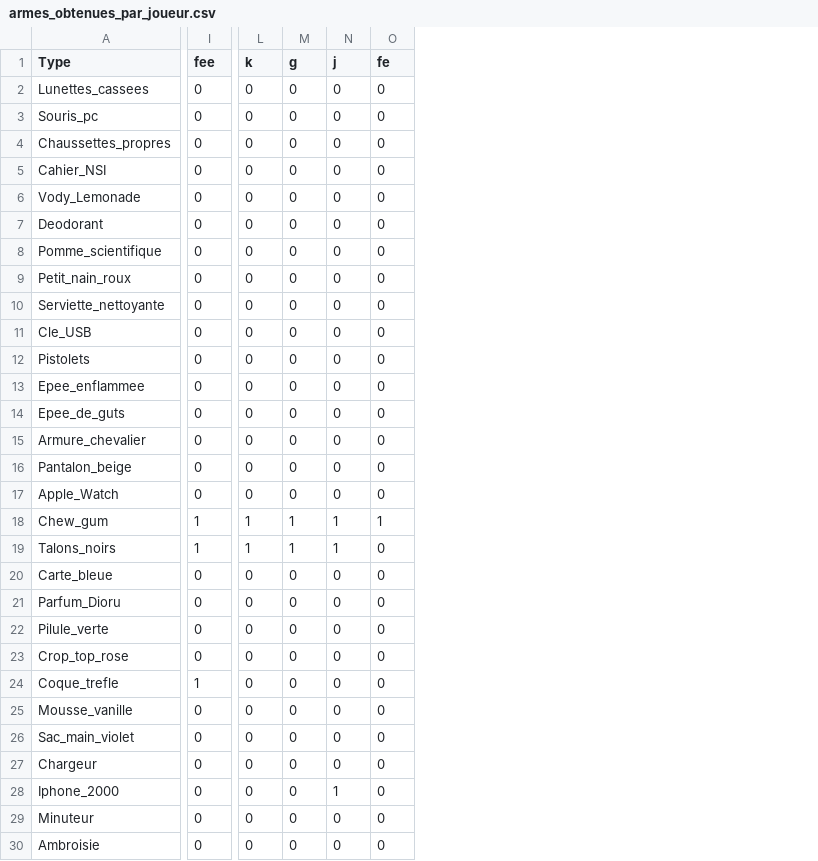
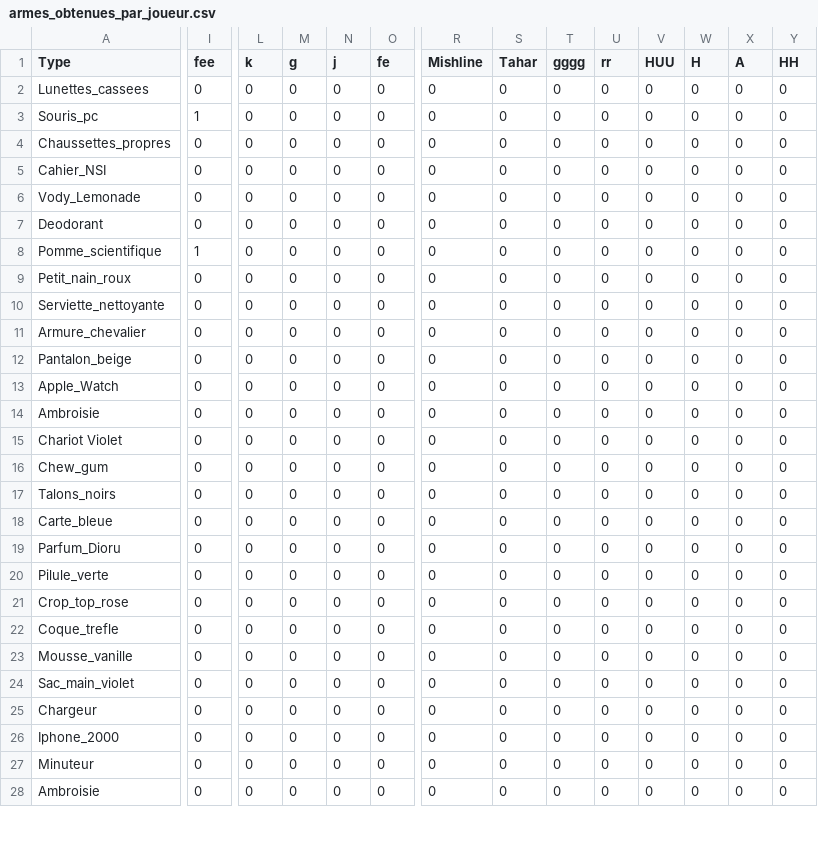
Before and after one commit to burtonsnowdude/Somnek, a CSV file: Fichiers_csv/armes_obtenues_par_joueur.csv, drawn as a sheet; only a part is shown, gaps mark what is left out; removed rows and columns are numbered as before the commit, all else as after; rows hold the shown columns only; the diff covers the shown part only; the diff names each change by its address in the sheet, - before the commit and + after, or states it on an @@ line.

```diff
--- a/Fichiers_csv/armes_obtenues_par_joueur.csv
+++ b/Fichiers_csv/armes_obtenues_par_joueur.csv
+column R (Mishline), rows 2-13: all 0; rows 16-28: all 0
+column S (Tahar), rows 2-13: all 0; rows 16-28: all 0
+column T (gggg), rows 2-13: all 0; rows 16-28: all 0
+column U (rr), rows 2-13: all 0; rows 16-28: all 0
+column V (HUU), rows 2-13: all 0; rows 16-28: all 0
+column W (H), rows 2-13: all 0; rows 16-28: all 0
+column X (A), rows 2-13: all 0; rows 16-28: all 0
+column Y (HH), rows 2-13: all 0; rows 16-28: all 0
-I3 (fee): 0
+I3 (fee): 1
-I8 (fee): 0
+I8 (fee): 1
-row 11: Cle_USB | 0 | 0 | 0 | 0 | 0
-row 12: Pistolets | 0 | 0 | 0 | 0 | 0
-row 13: Epee_enflammee | 0 | 0 | 0 | 0 | 0
-row 14: Epee_de_guts | 0 | 0 | 0 | 0 | 0
+row 14: Ambroisie | 0 | 0 | 0 | 0 | 0 | 0 | 0 | 0 | 0 | 0 | 0 | 0 | 0
+row 15: Chariot Violet | 0 | 0 | 0 | 0 | 0 | 0 | 0 | 0 | 0 | 0 | 0 | 0 | 0
-I16:I17 (fee): 1
+I16:I17 (fee): 0
-L16:L17 (k): 1
+L16:L17 (k): 0
-M16:M17 (g): 1
+M16:M17 (g): 0
-N16:N17 (j): 1
+N16:N17 (j): 0
-O16 (fe): 1
+O16 (fe): 0
-I22 (fee): 1
+I22 (fee): 0
-N26 (j): 1
+N26 (j): 0
```
Also changed, not shown: 13 edited cells elsewhere in this file, Fichiers_csv/maps_debloquees.csv, Fichiers_csv/persos_debloques.csv, 40 other files.
